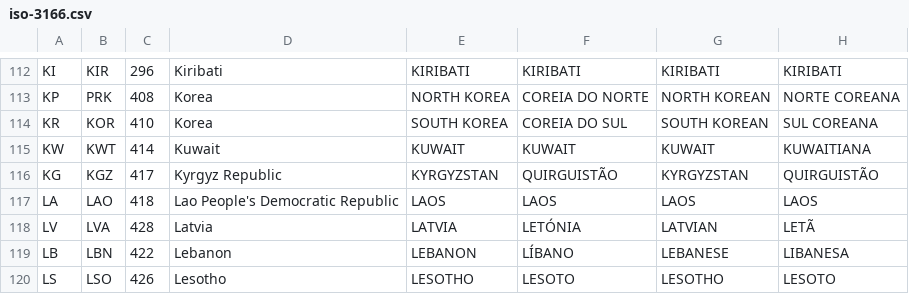
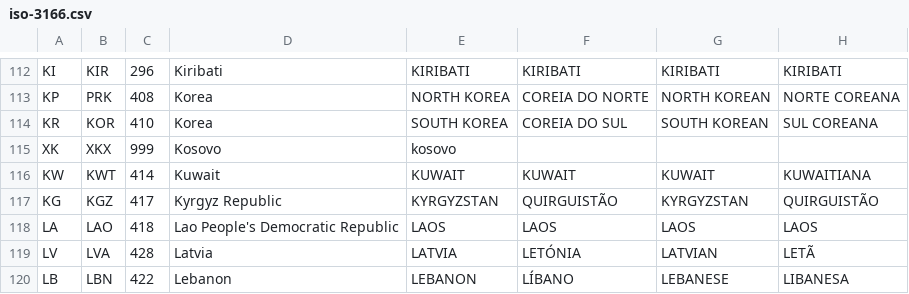
Before and after one commit to FenixEdu/organization, a CSV file: geography/src/main/resources/iso-3166.csv, drawn as a sheet; only a part is shown, gaps mark what is left out; the shorter side is filled out with more unchanged rows.

Commit message:
Added Kosovo to list of countries

```diff
--- a/geography/src/main/resources/iso-3166.csv
+++ b/geography/src/main/resources/iso-3166.csv
@@ -114,2 +114,3 @@ KP;PRK;408;Korea;NORTH KOREA;COREIA DO NORTE;NORTH KOREAN;NORTE COREANA
 KR;KOR;410;Korea;SOUTH KOREA;COREIA DO SUL;SOUTH KOREAN;SUL COREANA
+XK;XKX;999;Kosovo;kosovo;;;;
 KW;KWT;414;Kuwait;KUWAIT;KUWAIT;KUWAIT;KUWAITIANA
```
